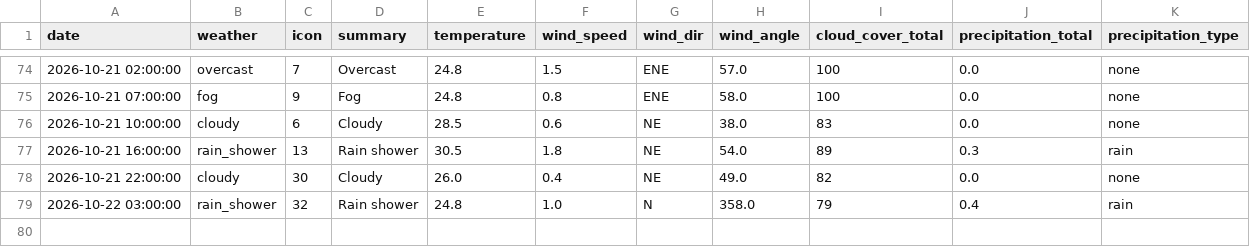
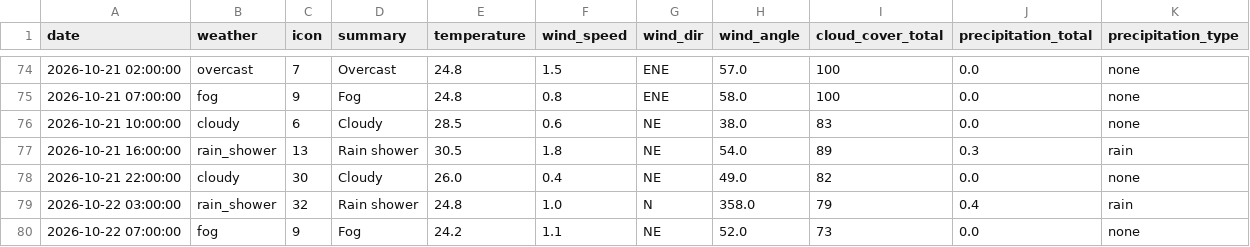
Before and after one commit to raynonpo/Project-Air, a CSV file: hourly_Weather_data.csv, drawn as a sheet; only a part is shown, gaps mark what is left out.

```diff
--- a/hourly_Weather_data.csv
+++ b/hourly_Weather_data.csv
@@ -79 +79,2 @@ date,weather,icon,summary,temperature,wind_speed,wind_dir,wind_angle,cloud_cover
 2026-10-22 03:00:00,rain_shower,32,Rain shower,24.8,1.0,N,358.0,79,0.4,rain
+2026-10-22 07:00:00,fog,9,Fog,24.2,1.1,NE,52.0,73,0.0,none
```
Also changed, not shown: hourly_air_quality.csv.
